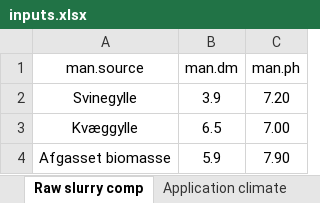
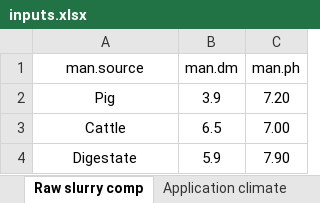
Before and after one commit to AU-BCE-EE/AU-MHB, an Excel workbook: 2021-0313846_slurry_separation/manuscript work/EF_calcs/inputs/inputs.xlsx, sheet Raw slurry comp, drawn as a sheet; values as stored, in another font and other column widths than the file's, no borders; the diff names each change by its address in the sheet, - before the commit and + after, or states it on an @@ line.

```diff
--- a/2021-0313846_slurry_separation/manuscript work/EF_calcs/inputs/inputs.xlsx (sheet Raw slurry comp)
+++ b/2021-0313846_slurry_separation/manuscript work/EF_calcs/inputs/inputs.xlsx (sheet Raw slurry comp)
-A2 (man.source): Svinegylle
+A2 (man.source): Pig
-A3 (man.source): Kvæggylle
+A3 (man.source): Cattle
-A4 (man.source): Afgasset biomasse
+A4 (man.source): Digestate
```
Also changed, not shown: sheet Application climate, sheet Storage EFs, formulas that keep their value, 5 other files.
